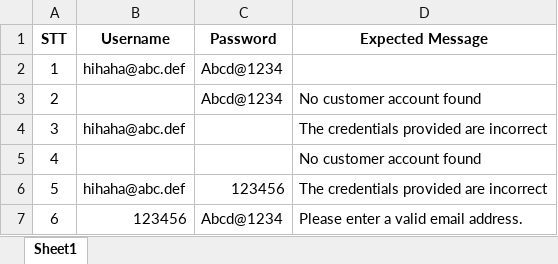
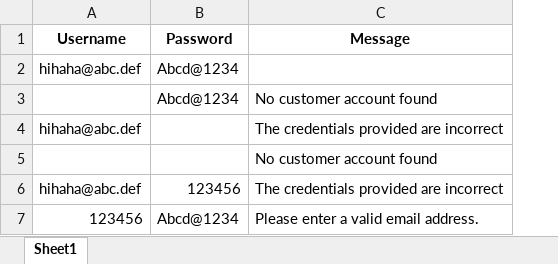
Before and after one commit to huett19/assignment, an Excel workbook: src/main/resources/data.xlsx, sheet Sheet1, drawn as a sheet; values as stored, in another font and other column widths than the file's, no borders; charts and pictures not drawn; removed rows and columns are numbered as before the commit, all else as after; the diff names each change by its address in the sheet, - before the commit and + after, or states it on an @@ line.

```diff
--- a/src/main/resources/data.xlsx (sheet Sheet1)
+++ b/src/main/resources/data.xlsx (sheet Sheet1)
-column A (STT), rows 2-7: 1 | 2 | 3 | 4 | 5 | 6
-C1: Expected Message
+C1: Message
```
Also changed, not shown: 50 other files.
